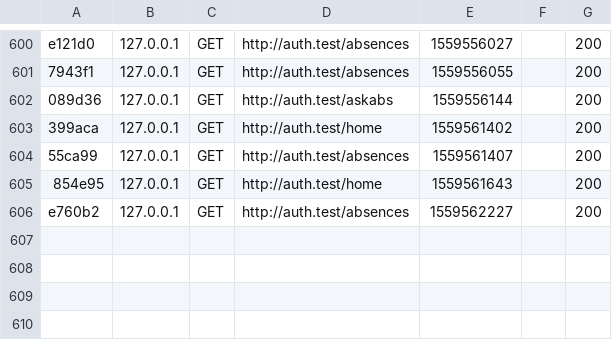
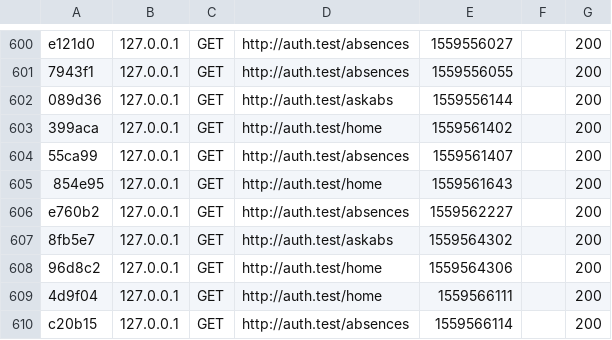
Before and after one commit to Cithors/auth, a CSV file: var/cache/dev/profiler/index.csv, drawn as a sheet; only a part is shown, gaps mark what is left out.

```diff
--- a/var/cache/dev/profiler/index.csv
+++ b/var/cache/dev/profiler/index.csv
@@ -606 +606,5 @@ e121d0,127.0.0.1,GET,http://auth.test/absences,1559556027,,200
 e760b2,127.0.0.1,GET,http://auth.test/absences,1559562227,,200
+8fb5e7,127.0.0.1,GET,http://auth.test/askabs,1559564302,,200
+96d8c2,127.0.0.1,GET,http://auth.test/home,1559564306,,200
+4d9f04,127.0.0.1,GET,http://auth.test/home,1559566111,,200
+c20b15,127.0.0.1,GET,http://auth.test/absences,1559566114,,200
```
Also changed, not shown: 9 other files.
